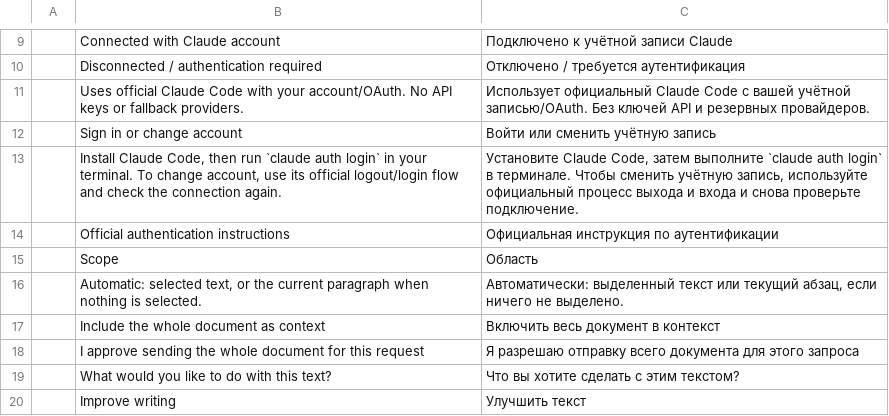
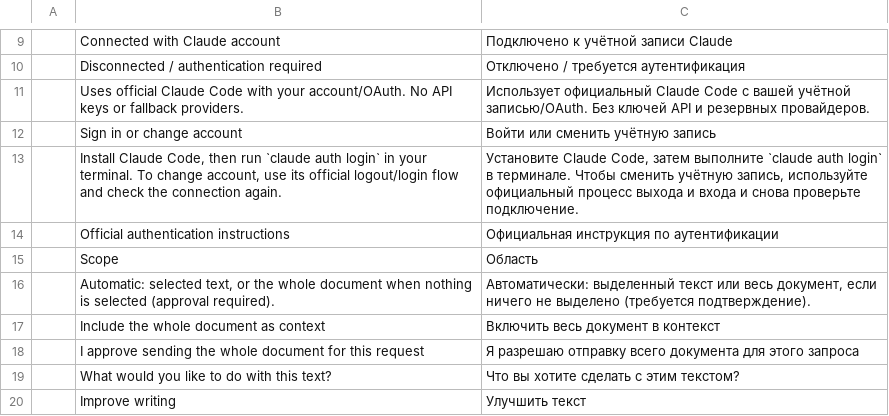
Before and after one commit to mirasins/wordcraft, a TSV file: crates/ui-egui/src/assistant-i18n/ru.tsv, drawn as a sheet; only a part is shown, gaps mark what is left out.

```diff
--- a/crates/ui-egui/src/assistant-i18n/ru.tsv
+++ b/crates/ui-egui/src/assistant-i18n/ru.tsv
@@ -15,3 +15,3 @@
 	Scope	Область
-	Automatic: selected text, or the current paragraph when nothing is selected.	Автоматически: выделенный текст или текущий абзац, если ничего не выделено.
+	Automatic: selected text, or the whole document when nothing is selected (approval required).	Автоматически: выделенный текст или весь документ, если ничего не выделено (требуется подтверждение).
 	Include the whole document as context	Включить весь документ в контекст
```
Also changed, not shown: crates/ui-egui/src/assistant-i18n/de.tsv, crates/ui-egui/src/assistant-i18n/es.tsv, 41 other files.
